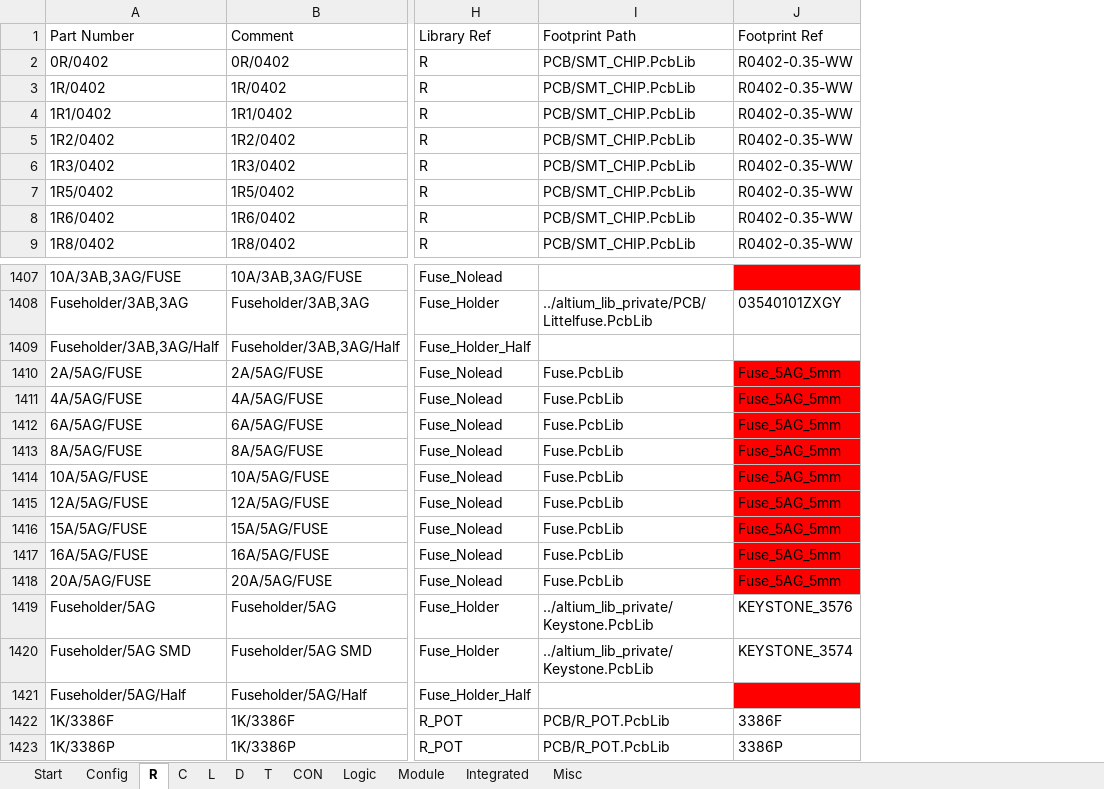
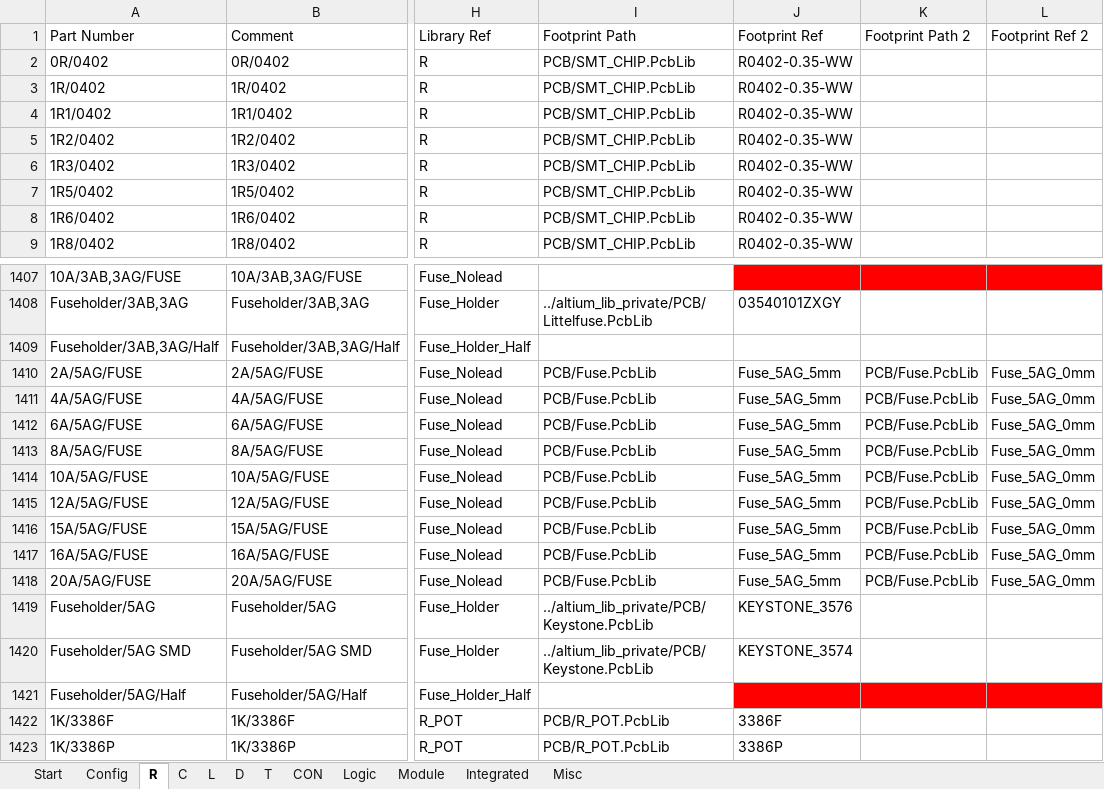
Before and after one commit to daniw/altium_lib, an Excel workbook: daniw_altium_lib.xlsx, sheet R, drawn as a sheet; only a part is shown, gaps mark what is left out; values as stored, in another font and other column widths than the file's, no borders; conditional formats not drawn; the diff names each change by its address in the sheet, - before the commit and + after, or states it on an @@ line.

Commit message:
Footprint references corrected

```diff
--- a/daniw_altium_lib.xlsx (sheet R)
+++ b/daniw_altium_lib.xlsx (sheet R)
+column K (Footprint Path 2), rows 1410-1418: all PCB/Fuse.PcbLib
+column L (Footprint Ref 2), rows 1410-1418: all Fuse_5AG_0mm
-I1410:I1418 (Footprint Path): Fuse.PcbLib
+I1410:I1418 (Footprint Path): PCB/Fuse.PcbLib
-J1410:J1418 fill: #FF0000
+J1410:J1418 fill: none
-I1419:I1420 (Footprint Path): ../altium_lib_private/Keystone.PcbLib
+I1419:I1420 (Footprint Path): ../altium_lib_private/PCB/Keystone.PcbLib
```
Also changed, not shown: sheet Integrated.
